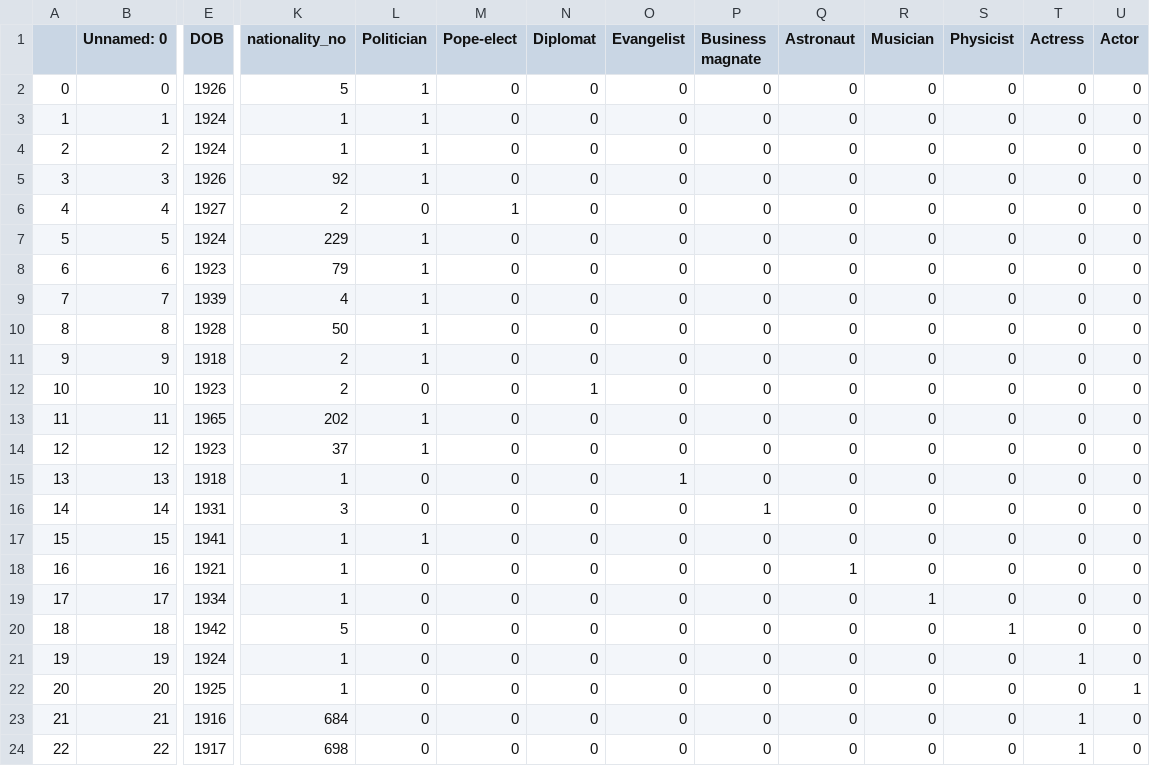
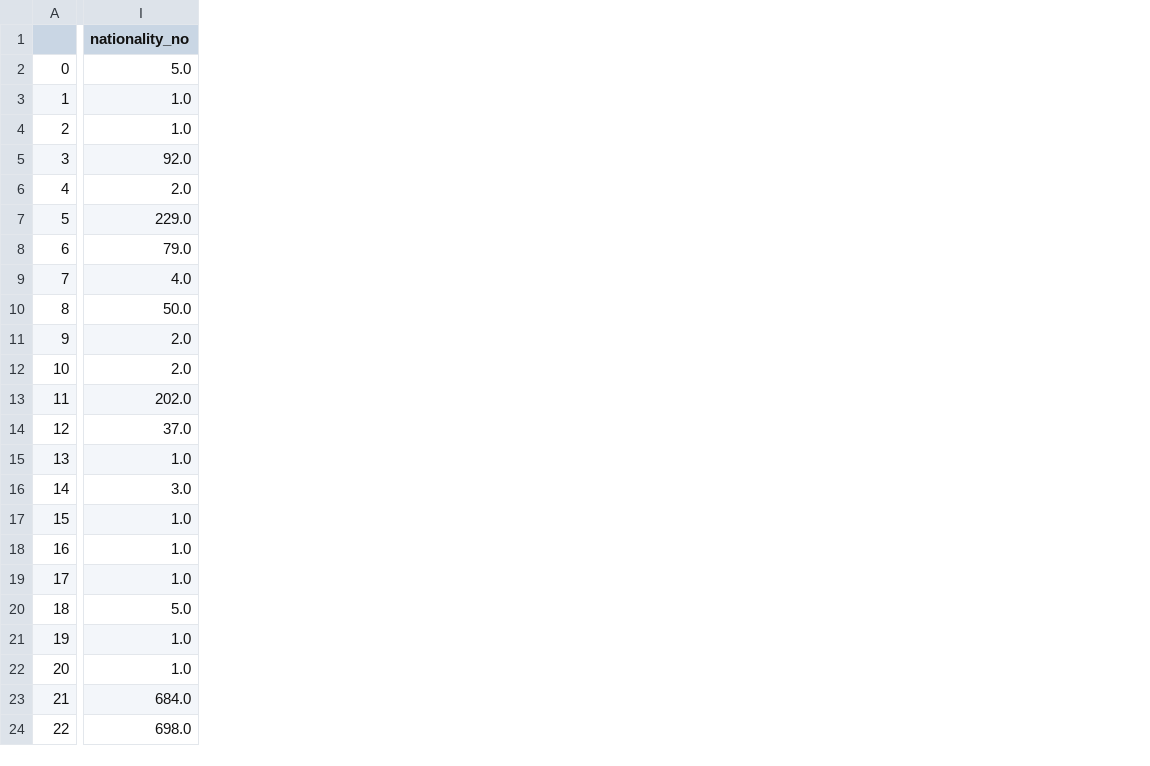
Before and after one commit to aashray/Data_Science, a CSV file: project_assignment_3_status/data/celebrities_32_final.csv, drawn as a sheet; only a part is shown, gaps mark what is left out; removed rows and columns are numbered as before the commit, all else as after; the diff covers the shown part only; the diff names each change by its address in the sheet, - before the commit and + after, or states it on an @@ line.

Commit message:
Revert "32 Celebrities final"
This reverts commit 70496e63525efe3d5376b7447f36a8c756414bca.

```diff
--- a/project_assignment_3_status/data/celebrities_32_final.csv
+++ b/project_assignment_3_status/data/celebrities_32_final.csv
-column B (Unnamed: 0), rows 2-24: 0 | 1 | 2 | 3 | 4 | 5 | 6 | 7 | 8 | 9 | 10 | 11 | 12 | 13 | 14 | 15 | 16 | 17 | 18 | 19 | 20 | 21 | 22
-column E (DOB), rows 2-24: 1926 | 1924 | 1924 | 1926 | 1927 | 1924 | 1923 | 1939 | 1928 | 1918 | 1923 | 1965 | 1923 | 1918 | 1931 | 1941 | 1921 | 1934 | 1942 | 1924 | 1925 | 1916 | 1917
-column L (Politician), rows 2-24: 1 | 1 | 1 | 1 | 0 | 1 | 1 | 1 | 1 | 1 | 0 | 1 | 1 | 0 | 0 | 1 | 0 | 0 | 0 | 0 | 0 | 0 | 0
-column M (Pope-elect), rows 2-24: 0 | 0 | 0 | 0 | 1 | 0 | 0 | 0 | 0 | 0 | 0 | 0 | 0 | 0 | 0 | 0 | 0 | 0 | 0 | 0 | 0 | 0 | 0
-column N (Diplomat), rows 2-24: 0 | 0 | 0 | 0 | 0 | 0 | 0 | 0 | 0 | 0 | 1 | 0 | 0 | 0 | 0 | 0 | 0 | 0 | 0 | 0 | 0 | 0 | 0
-column O (Evangelist), rows 2-24: 0 | 0 | 0 | 0 | 0 | 0 | 0 | 0 | 0 | 0 | 0 | 0 | 0 | 1 | 0 | 0 | 0 | 0 | 0 | 0 | 0 | 0 | 0
-column P (Business magnate), rows 2-24: 0 | 0 | 0 | 0 | 0 | 0 | 0 | 0 | 0 | 0 | 0 | 0 | 0 | 0 | 1 | 0 | 0 | 0 | 0 | 0 | 0 | 0 | 0
-column Q (Astronaut), rows 2-24: 0 | 0 | 0 | 0 | 0 | 0 | 0 | 0 | 0 | 0 | 0 | 0 | 0 | 0 | 0 | 0 | 1 | 0 | 0 | 0 | 0 | 0 | 0
-column R (Musician), rows 2-24: 0 | 0 | 0 | 0 | 0 | 0 | 0 | 0 | 0 | 0 | 0 | 0 | 0 | 0 | 0 | 0 | 0 | 1 | 0 | 0 | 0 | 0 | 0
-column S (Physicist), rows 2-24: 0 | 0 | 0 | 0 | 0 | 0 | 0 | 0 | 0 | 0 | 0 | 0 | 0 | 0 | 0 | 0 | 0 | 0 | 1 | 0 | 0 | 0 | 0
-column T (Actress), rows 2-24: 0 | 0 | 0 | 0 | 0 | 0 | 0 | 0 | 0 | 0 | 0 | 0 | 0 | 0 | 0 | 0 | 0 | 0 | 0 | 1 | 0 | 1 | 1
-column U (Actor), rows 2-24: 0 | 0 | 0 | 0 | 0 | 0 | 0 | 0 | 0 | 0 | 0 | 0 | 0 | 0 | 0 | 0 | 0 | 0 | 0 | 0 | 1 | 0 | 0
-I2 (nationality_no): 5
+I2 (nationality_no): 5.0
-I3:I4 (nationality_no): 1
+I3:I4 (nationality_no): 1.0
-I5 (nationality_no): 92
+I5 (nationality_no): 92.0
-I6 (nationality_no): 2
+I6 (nationality_no): 2.0
-I7 (nationality_no): 229
+I7 (nationality_no): 229.0
-I8 (nationality_no): 79
+I8 (nationality_no): 79.0
-I9 (nationality_no): 4
+I9 (nationality_no): 4.0
-I10 (nationality_no): 50
+I10 (nationality_no): 50.0
-I11:I12 (nationality_no): 2
+I11:I12 (nationality_no): 2.0
-I13 (nationality_no): 202
+I13 (nationality_no): 202.0
-I14 (nationality_no): 37
+I14 (nationality_no): 37.0
-I15 (nationality_no): 1
+I15 (nationality_no): 1.0
-I16 (nationality_no): 3
+I16 (nationality_no): 3.0
-I17:I19 (nationality_no): 1
+I17:I19 (nationality_no): 1.0
-I20 (nationality_no): 5
+I20 (nationality_no): 5.0
-I21:I22 (nationality_no): 1
+I21:I22 (nationality_no): 1.0
-I23 (nationality_no): 684
+I23 (nationality_no): 684.0
-I24 (nationality_no): 698
+I24 (nationality_no): 698.0
```
Also changed, not shown: 3 removed columns and 10 edited cells elsewhere in this file, 2 other files.
